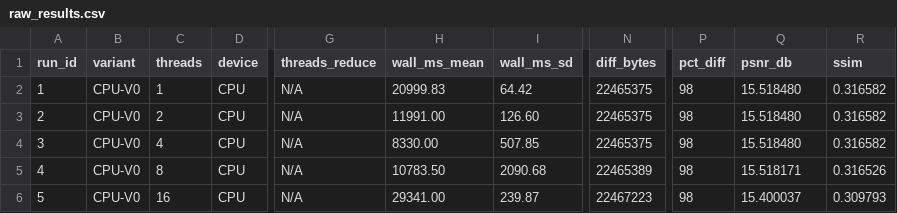
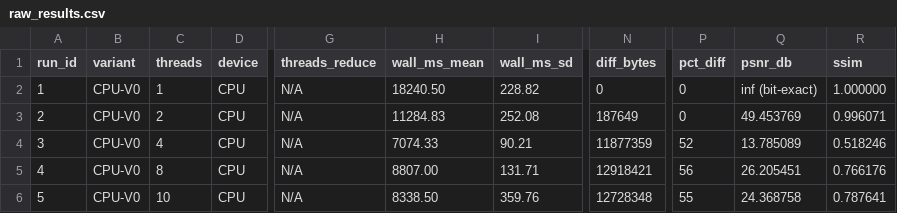
Before and after one commit to dhank77/paper-conf, a CSV file: newpaper/plans/raw_results.csv, drawn as a sheet; only a part is shown, gaps mark what is left out; the diff covers the shown part only; the diff names each change by its address in the sheet, - before the commit and + after, or states it on an @@ line.

Commit message:
gx10 bit-exact

```diff
--- a/newpaper/plans/raw_results.csv
+++ b/newpaper/plans/raw_results.csv
-H2 (wall_ms_mean): 20999.83
+H2 (wall_ms_mean): 18240.50
-I2 (wall_ms_sd): 64.42
+I2 (wall_ms_sd): 228.82
-N2 (diff_bytes): 22465375
+N2 (diff_bytes): 0
-P2:P3 (pct_diff): 98
+P2:P3 (pct_diff): 0
-Q2 (psnr_db): 15.518480
+Q2 (psnr_db): inf (bit-exact)
-R2 (ssim): 0.316582
+R2 (ssim): 1.000000
-H3 (wall_ms_mean): 11991.00
+H3 (wall_ms_mean): 11284.83
-I3 (wall_ms_sd): 126.60
+I3 (wall_ms_sd): 252.08
-N3 (diff_bytes): 22465375
+N3 (diff_bytes): 187649
-Q3 (psnr_db): 15.518480
+Q3 (psnr_db): 49.453769
-R3 (ssim): 0.316582
+R3 (ssim): 0.996071
-H4 (wall_ms_mean): 8330.00
+H4 (wall_ms_mean): 7074.33
-I4 (wall_ms_sd): 507.85
+I4 (wall_ms_sd): 90.21
-N4 (diff_bytes): 22465375
+N4 (diff_bytes): 11877359
-P4 (pct_diff): 98
+P4 (pct_diff): 52
-Q4 (psnr_db): 15.518480
+Q4 (psnr_db): 13.785089
-R4 (ssim): 0.316582
+R4 (ssim): 0.518246
-H5 (wall_ms_mean): 10783.50
+H5 (wall_ms_mean): 8807.00
-I5 (wall_ms_sd): 2090.68
+I5 (wall_ms_sd): 131.71
-N5 (diff_bytes): 22465389
+N5 (diff_bytes): 12918421
-P5 (pct_diff): 98
+P5 (pct_diff): 56
-Q5 (psnr_db): 15.518171
+Q5 (psnr_db): 26.205451
-R5 (ssim): 0.316526
+R5 (ssim): 0.766176
-C6 (threads): 16
+C6 (threads): 10
-H6 (wall_ms_mean): 29341.00
+H6 (wall_ms_mean): 8338.50
-I6 (wall_ms_sd): 239.87
+I6 (wall_ms_sd): 359.76
-N6 (diff_bytes): 22467223
+N6 (diff_bytes): 12728348
-P6 (pct_diff): 98
+P6 (pct_diff): 55
-Q6 (psnr_db): 15.400037
+Q6 (psnr_db): 24.368758
-R6 (ssim): 0.309793
+R6 (ssim): 0.787641
```
Also changed, not shown: 109 edited cells elsewhere in this file, 8 other files.
